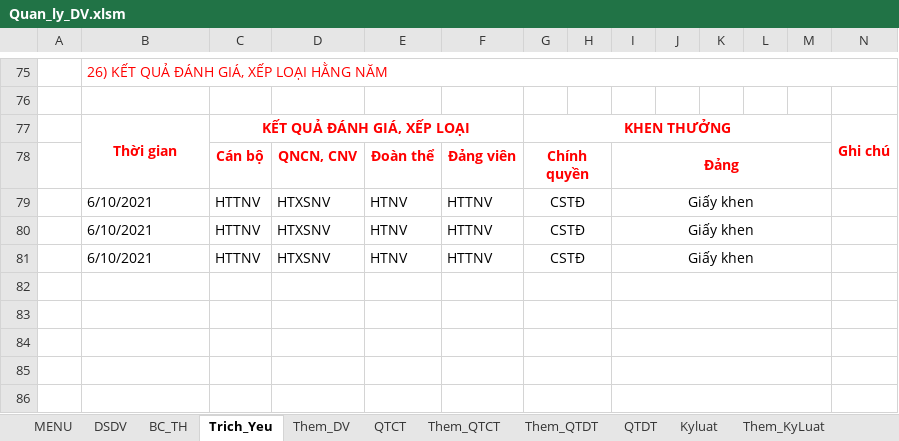
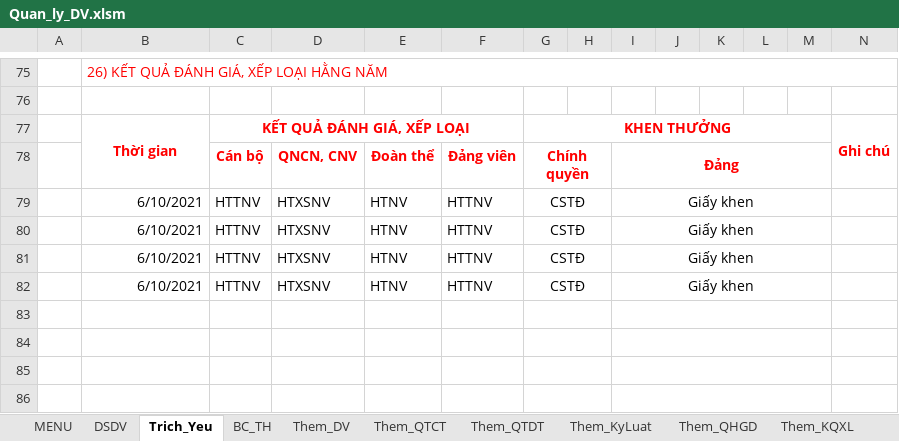
Before and after one commit to khanhn29/quanlydv, an Excel workbook: qldv/Quan_ly_DV.xlsm, sheet Trich_Yeu, drawn as a sheet; only a part is shown, gaps mark what is left out; values as stored, in another font and other column widths than the file's, no borders; charts and pictures and conditional formats not drawn; rows hold the shown columns only; the diff names each change by its address in the sheet, - before the commit and + after, or states it on an @@ line.

Commit message:
click vao dsdv hien ra trich yeu

```diff
--- a/qldv/Quan_ly_DV.xlsm (sheet Trich_Yeu)
+++ b/qldv/Quan_ly_DV.xlsm (sheet Trich_Yeu)
@@ sheet tab hidden: QTCT @@
@@ sheet tab hidden: QTDT @@
@@ sheet tab hidden: Kyluat @@
@@ sheet tab order changed: MENU | DSDV | Trich_Yeu | BC_TH | Them_DV | Them_QTCT | Them_QTDT | Them_KyLuat | Them_QHGD | Them_KQXL @@
-B79:B81 alignment: left
+B79:B81 alignment: right
-row 82: (empty)
+row 82:  | 6/10/2021 | HTTNV | HTXSNV | HTNV | HTTNV | CSTĐ |  | Giấy khen
```
Also changed, not shown: sheet DSDV, sheet BC_TH, sheet Them_KyLuat, other sheet tabs, hidden cells, charts or pictures, 1 other file.
